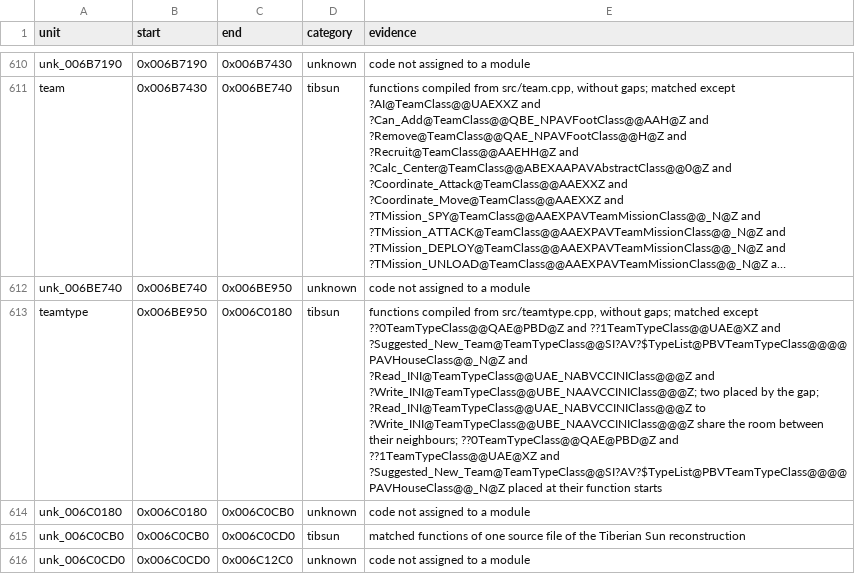
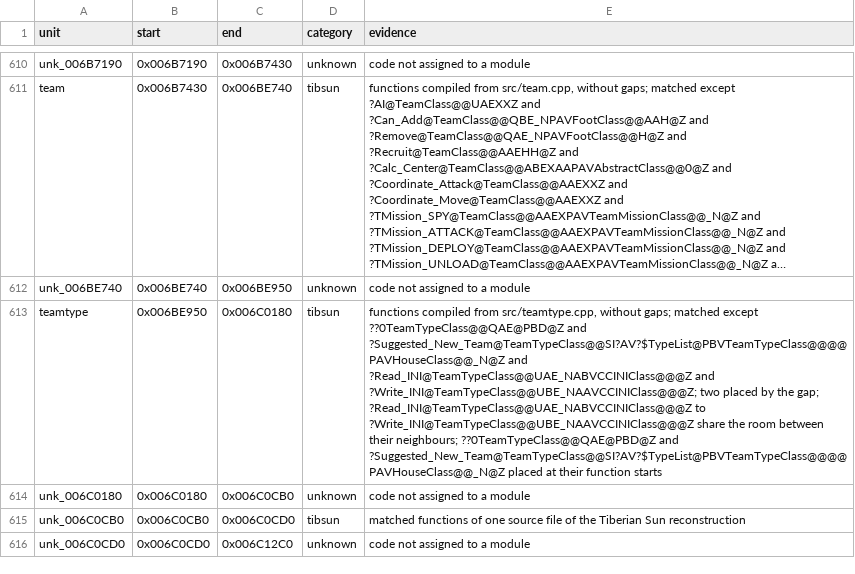
Before and after one commit to meastes/RedAlert2, a CSV file: config/ra2-1.006/modules.csv, drawn as a sheet; only a part is shown, gaps mark what is left out; long unchanged cells end in …; the diff names each change by its address in the sheet, - before the commit and + after, or states it on an @@ line.

```diff
--- a/config/ra2-1.006/modules.csv
+++ b/config/ra2-1.006/modules.csv
-E613 (evidence): …??0TeamTypeClass@@QAE@PBD@Z and ??1TeamTypeClass@@UAE@XZ and ?Suggested_New_Team@TeamTypeClass@@SI?AV?$TypeList@PBVTeamTypeClass@@@@PAVHouseClass@@_N@Z and ?Read_INI@TeamTypeClass@@UAE_NABVCCINIClass@@@Z and ?Write_INI@TeamTypeClass@@UBE_NAAVCCINIClass@@@Z; two placed by the gap; ?Read_INI@TeamTypeClass@@UAE_NABVCCINIClass@@@Z to ?Write_INI@TeamTypeClass@@UBE_NAAVCCINIClass@@@Z share the room between their neighbours; ??0TeamTypeClass@@QAE@PBD@Z and ??1TeamTypeClass@@UAE@XZ and ?Suggested_New_Team@TeamTypeClass@@SI?AV?$TypeList@PBVTeamTypeClass@@@@PAVHouseClass@@_N@Z…
+E613 (evidence): …??0TeamTypeClass@@QAE@PBD@Z and ?Suggested_New_Team@TeamTypeClass@@SI?AV?$TypeList@PBVTeamTypeClass@@@@PAVHouseClass@@_N@Z and ?Read_INI@TeamTypeClass@@UAE_NABVCCINIClass@@@Z and ?Write_INI@TeamTypeClass@@UBE_NAAVCCINIClass@@@Z; two placed by the gap; ?Read_INI@TeamTypeClass@@UAE_NABVCCINIClass@@@Z to ?Write_INI@TeamTypeClass@@UBE_NAAVCCINIClass@@@Z share the room between their neighbours; ??0TeamTypeClass@@QAE@PBD@Z and ?Suggested_New_Team@TeamTypeClass@@SI?AV?$TypeList@PBVTeamTypeClass@@@@PAVHouseClass@@_N@Z…
```
Also changed, not shown: config/ra2-1.006/functions.csv, 1 other file.
